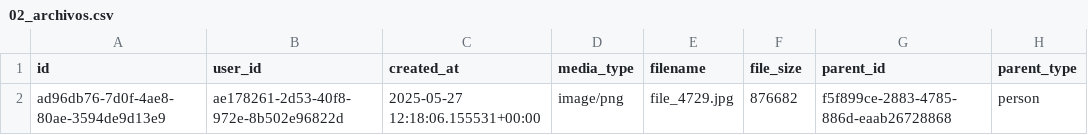
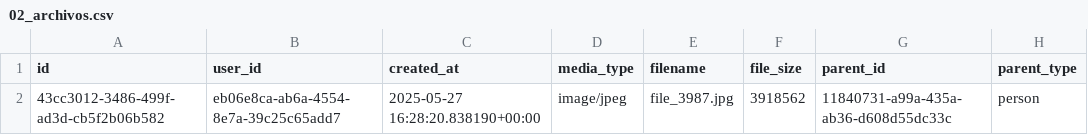
Before and after one commit to LABCapital-VD/IIP-Datos, a CSV file: JupyterNBs/output/02_archivos.csv, drawn as a sheet.

```diff
--- a/JupyterNBs/output/02_archivos.csv
+++ b/JupyterNBs/output/02_archivos.csv
@@ -1,2 +1,2 @@
 id|user_id|created_at|media_type|filename|file_size|parent_id|parent_type
-ad96db76-7d0f-4ae8-80ae-3594de9d13e9|ae178261-2d53-40f8-972e-8b502e96822d|2025-05-27 12:18:06.155531+00:00|image/png|file_4729.jpg|876682|f5f899ce-2883-4785-886d-eaab26728868|person
+43cc3012-3486-499f-ad3d-cb5f2b06b582|eb06e8ca-ab6a-4554-8e7a-39c25c65add7|2025-05-27 16:28:20.838190+00:00|image/jpeg|file_3987.jpg|3918562|11840731-a99a-435a-ab36-d608d55dc33c|person
```
Also changed, not shown: JupyterNBs/output/00_sectores.csv, JupyterNBs/output/01_componente.csv, 11 other files.
